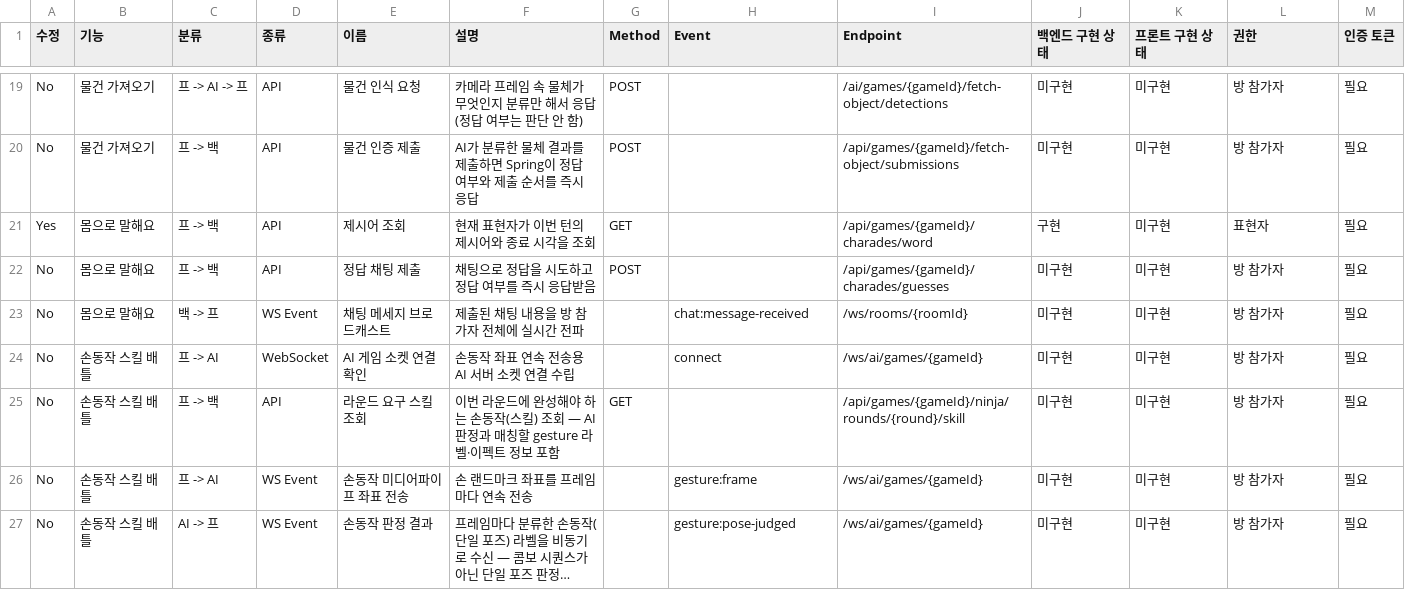
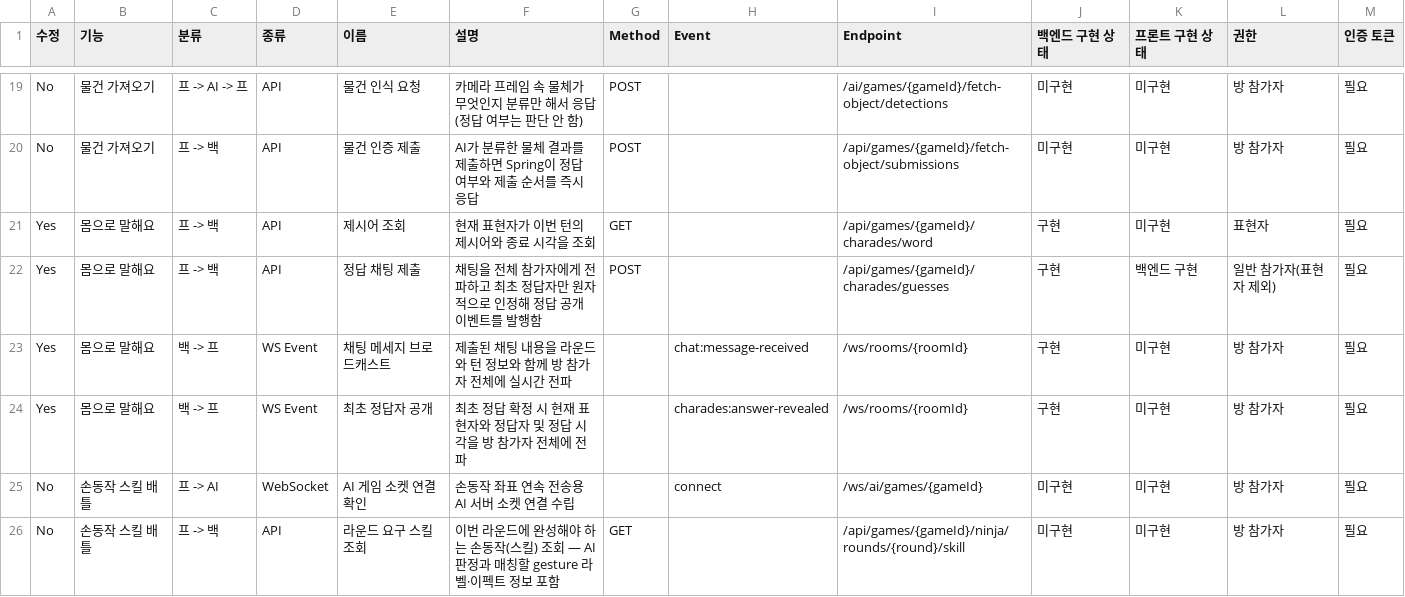
Before and after one commit to yonheeee/Cam-ON, a CSV file: docs/API 명세서 39e9d5f88b958016a4a7eea704dc19d6.csv, drawn as a sheet; only a part is shown, gaps mark what is left out; the shorter side is filled out with more unchanged rows; long unchanged cells end in ….

```diff
--- a/docs/API 명세서 39e9d5f88b958016a4a7eea704dc19d6.csv
+++ b/docs/API 명세서 39e9d5f88b958016a4a7eea704dc19d6.csv
@@ -21,4 +21,5 @@ No,물건 가져오기,프 -> 백,API,물건 인증 제출,AI가 분류한 물
 Yes,몸으로 말해요,프 -> 백,API,제시어 조회,현재 표현자가 이번 턴의 제시어와 종료 시각을 조회,GET,,/api/games/{gameId}/charades/word,구현,미구현,표현자,필요
-No,몸으로 말해요,프 -> 백,API,정답 채팅 제출,채팅으로 정답을 시도하고 정답 여부를 즉시 응답받음,POST,,/api/games/{gameId}/charades/guesses,미구현,미구현,방 참가자,필요
-No,몸으로 말해요,백 -> 프,WS Event,채팅 메세지 브로드캐스트,제출된 채팅 내용을 방 참가자 전체에 실시간 전파,,chat:message-received,/ws/rooms/{roomId},미구현,미구현,방 참가자,필요
+Yes,몸으로 말해요,프 -> 백,API,정답 채팅 제출,채팅을 전체 참가자에게 전파하고 최초 정답자만 원자적으로 인정해 정답 공개 이벤트를 발행함,POST,,/api/games/{gameId}/charades/guesses,구현,백엔드 구현,일반 참가자(표현자 제외),필요
+Yes,몸으로 말해요,백 -> 프,WS Event,채팅 메세지 브로드캐스트,제출된 채팅 내용을 라운드와 턴 정보와 함께 방 참가자 전체에 실시간 전파,,chat:message-received,/ws/rooms/{roomId},구현,미구현,방 참가자,필요
+Yes,몸으로 말해요,백 -> 프,WS Event,최초 정답자 공개,최초 정답 확정 시 현재 표현자와 정답자 및 정답 시각을 방 참가자 전체에 전파,,charades:answer-revealed,/ws/rooms/{roomId},구현,미구현,방 참가자,필요
 No,손동작 스킬 배틀,프 -> AI,WebSocket,AI 게임 소켓 연결 확인,손동작 좌표 연속 전송용 AI 서버 소켓 연결 수립,,connect,/ws/ai/games/{gameId},미구현,미구현,방 참가자,필요
```
Also changed, not shown: docs/API 명세서 39e9d5f88b958016a4a7eea704dc19d6_all.csv, 10 other files.
